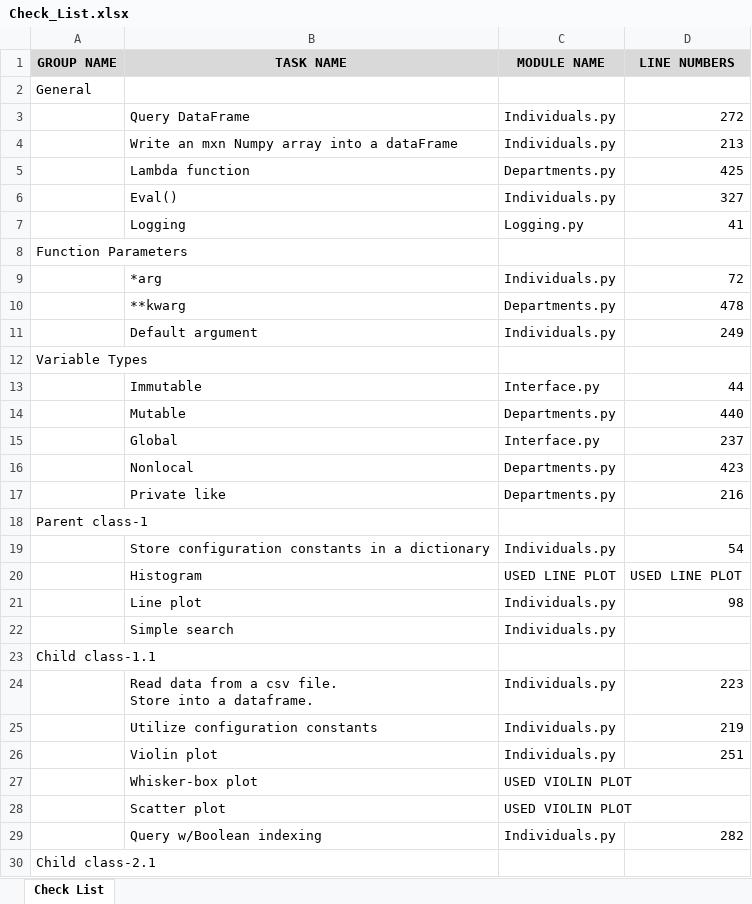
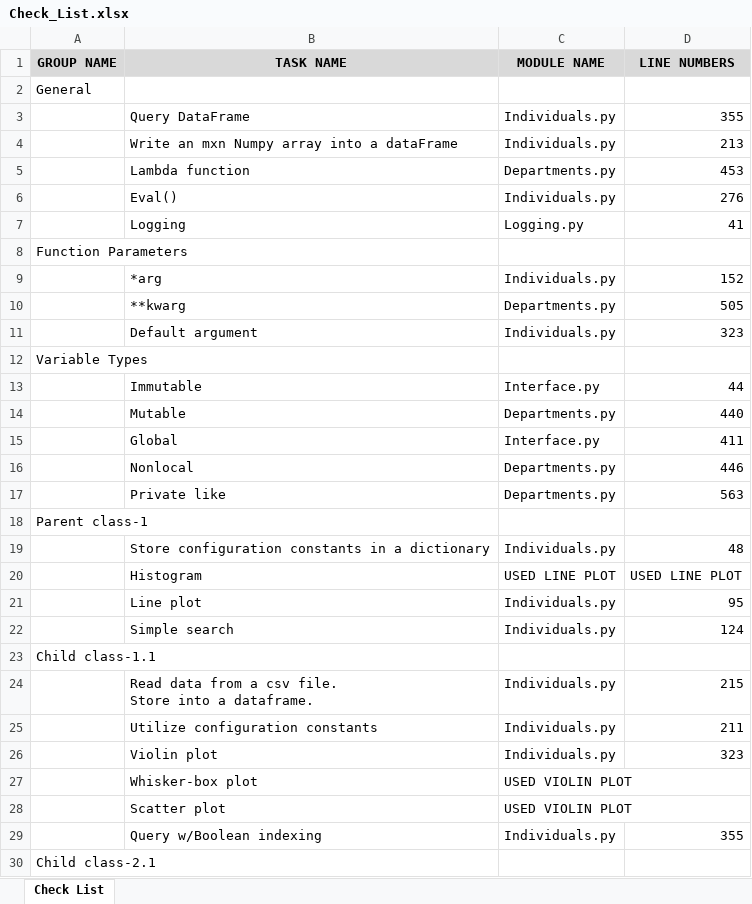
Before and after one commit to arlemoine/CS340_F_24_char_junkies, an Excel workbook: Doc/Check_List.xlsx, sheet Check List, drawn as a sheet; only a part is shown; values as stored, in another font and other column widths than the file's, no borders; the diff covers the shown part only; the diff names each change by its address in the sheet, - before the commit and + after, or states it on an @@ line.

```diff
--- a/Doc/Check_List.xlsx (sheet Check List)
+++ b/Doc/Check_List.xlsx (sheet Check List)
-D3 (LINE NUMBERS): 272
+D3 (LINE NUMBERS): 355
-D5 (LINE NUMBERS): 425
+D5 (LINE NUMBERS): 453
-D6 (LINE NUMBERS): 327
+D6 (LINE NUMBERS): 276
-D9 (LINE NUMBERS): 72
+D9 (LINE NUMBERS): 152
-D10 (LINE NUMBERS): 478
+D10 (LINE NUMBERS): 505
-D11 (LINE NUMBERS): 249
+D11 (LINE NUMBERS): 323
-D15 (LINE NUMBERS): 237
+D15 (LINE NUMBERS): 411
-D16 (LINE NUMBERS): 423
+D16 (LINE NUMBERS): 446
-D17 (LINE NUMBERS): 216
+D17 (LINE NUMBERS): 563
-D19 (LINE NUMBERS): 54
+D19 (LINE NUMBERS): 48
-D21 (LINE NUMBERS): 98
+D21 (LINE NUMBERS): 95
-D22 (LINE NUMBERS): (empty)
+D22 (LINE NUMBERS): 124
-D24 (LINE NUMBERS): 223
+D24 (LINE NUMBERS): 215
-D25 (LINE NUMBERS): 219
+D25 (LINE NUMBERS): 211
-D26 (LINE NUMBERS): 251
+D26 (LINE NUMBERS): 323
-D29 (LINE NUMBERS): 282
+D29 (LINE NUMBERS): 355
```
Also changed, not shown: 18 edited cells elsewhere in this sheet, 5 other files.
